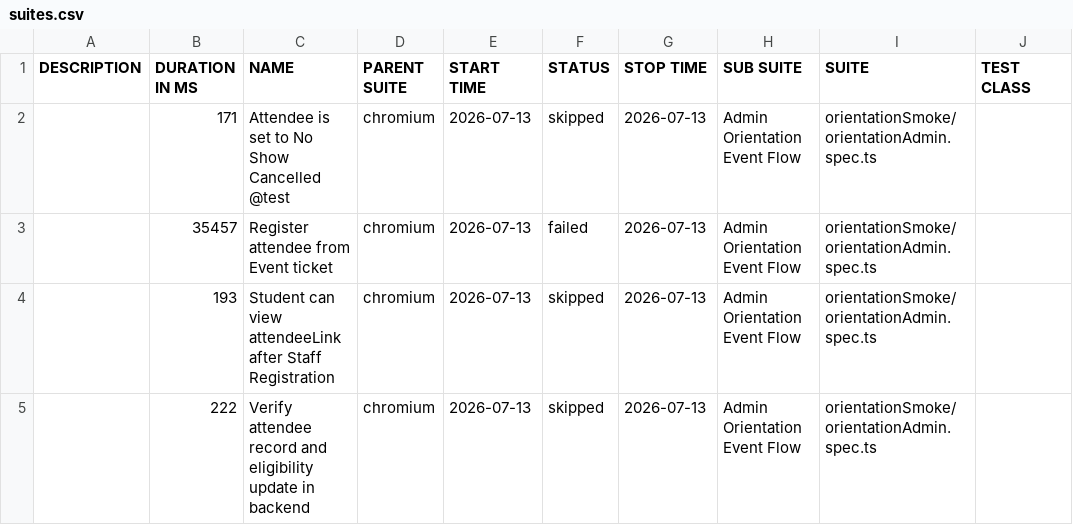
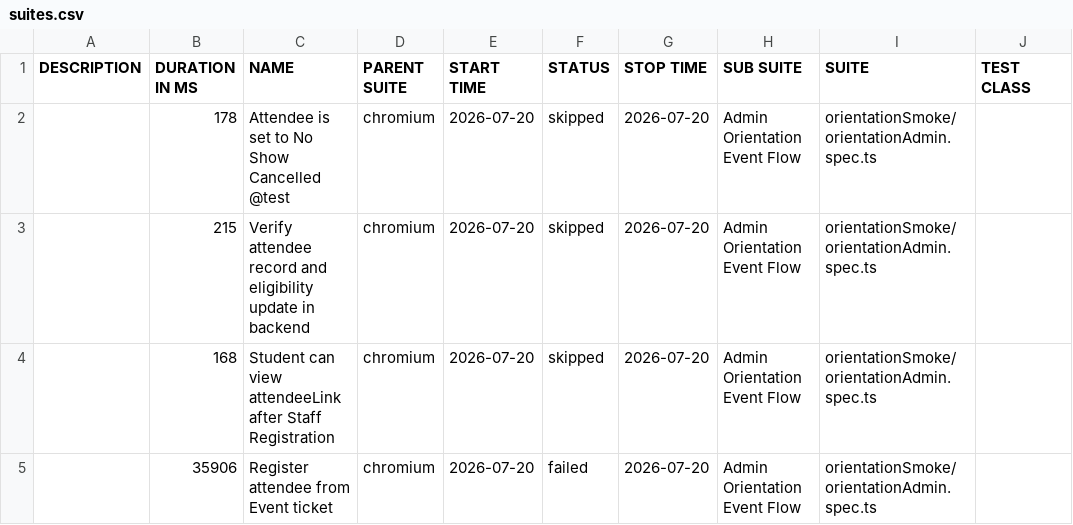
Before and after one commit to pgunda8790/PlaywrightAutomation, a CSV file: data/suites.csv, drawn as a sheet; only a part is shown; the diff names each change by its address in the sheet, - before the commit and + after, or states it on an @@ line.

```diff
--- a/data/suites.csv
+++ b/data/suites.csv
-B2 (DURATION IN MS): 171
+B2 (DURATION IN MS): 178
-E2:E5 (START TIME): 2026-07-13
+E2:E5 (START TIME): 2026-07-20
-G2:G5 (STOP TIME): 2026-07-13
+G2:G5 (STOP TIME): 2026-07-20
-B3 (DURATION IN MS): 35457
+B3 (DURATION IN MS): 215
-C3 (NAME): Register attendee from Event ticket
+C3 (NAME): Verify attendee record and eligibility update in backend
-F3 (STATUS): failed
+F3 (STATUS): skipped
-B4 (DURATION IN MS): 193
+B4 (DURATION IN MS): 168
-B5 (DURATION IN MS): 222
+B5 (DURATION IN MS): 35906
-C5 (NAME): Verify attendee record and eligibility update in backend
+C5 (NAME): Register attendee from Event ticket
-F5 (STATUS): skipped
+F5 (STATUS): failed
```
Also changed, not shown: 52 other files.
